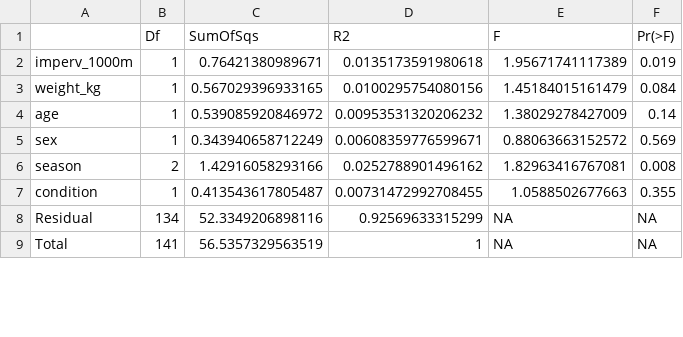
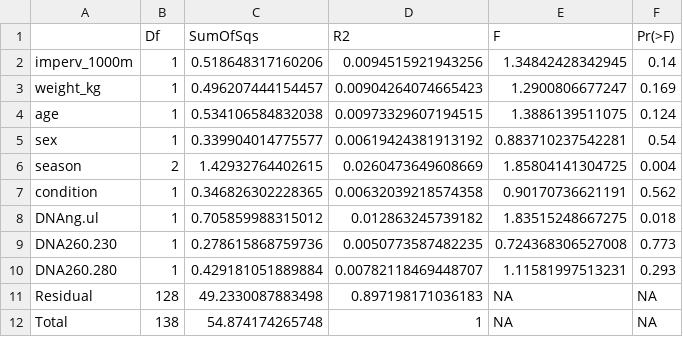
Before and after one commit to VictorHJD/AA_Fox, a CSV file: tables/suppl/PermanovaConti.csv, drawn as a sheet; only a part is shown; the diff covers the shown part only.

```diff
--- a/tables/suppl/PermanovaConti.csv
+++ b/tables/suppl/PermanovaConti.csv
@@ -1,9 +1,12 @@
 "","Df","SumOfSqs","R2","F","Pr(>F)"
-"imperv_1000m",1,0.76421380989671,0.0135173591980618,1.95671741117389,0.019
-"weight_kg",1,0.567029396933165,0.0100295754080156,1.45184015161479,0.084
-"age",1,0.539085920846972,0.00953531320206232,1.38029278427009,0.14
-"sex",1,0.343940658712249,0.00608359776599671,0.88063663152572,0.569
-"season",2,1.42916058293166,0.0252788901496162,1.82963416767081,0.008
-"condition",1,0.413543617805487,0.00731472992708455,1.0588502677663,0.355
-"Residual",134,52.3349206898116,0.92569633315299,NA,NA
-"Total",141,56.5357329563519,1,NA,NA
+"imperv_1000m",1,0.518648317160206,0.0094515921943256,1.34842428342945,0.14
+"weight_kg",1,0.496207444154457,0.00904264074665423,1.2900806677247,0.169
+"age",1,0.534106584832038,0.00973329607194515,1.3886139511075,0.124
+"sex",1,0.339904014775577,0.00619424381913192,0.883710237542281,0.54
+"season",2,1.42932764402615,0.0260473649608669,1.85804141304725,0.004
+"condition",1,0.346826302228365,0.00632039218574358,0.90170736621191,0.562
+"DNAng.ul",1,0.705859988315012,0.012863245739182,1.83515248667275,0.018
+"DNA260.230",1,0.278615868759736,0.0050773587482235,0.724368306527008,0.773
+"DNA260.280",1,0.429181051889884,0.00782118469448707,1.11581997513231,0.293
+"Residual",128,49.2330087883498,0.897198171036183,NA,NA
+"Total",138,54.874174265748,1,NA,NA
```
Also changed, not shown: 9 added rows and 95 edited cells elsewhere in this file, tables/Permanova.csv, tables/suppl/EnvFitnMDS.csv, 10 other files.
